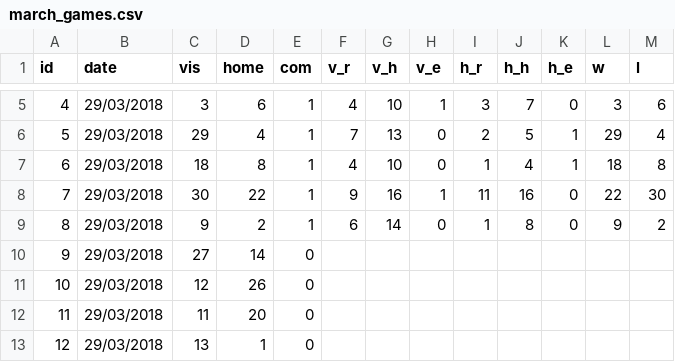
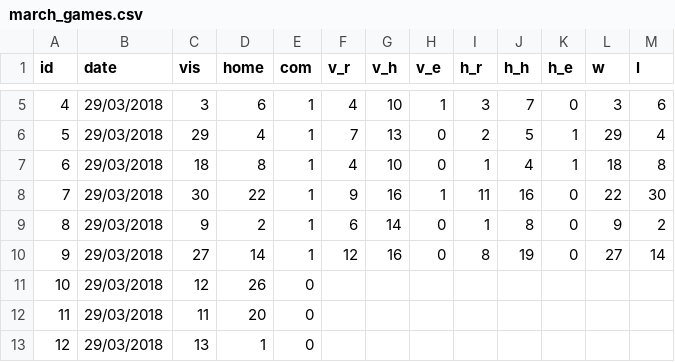
Before and after one commit to keithvenh/WSOB, a CSV file: lib/seeds/march_games.csv, drawn as a sheet; only a part is shown, gaps mark what is left out.

```diff
--- a/lib/seeds/march_games.csv
+++ b/lib/seeds/march_games.csv
@@ -9,3 +9,3 @@ id,date,vis,home,com,v_r,v_h,v_e,h_r,h_h,h_e,w,l
 8,29/03/2018,9,2,1,6,14,0,1,8,0,9,2
-9,29/03/2018,27,14,0,,,,,,,,
+9,29/03/2018,27,14,1,12,16,0,8,19,0,27,14
 10,29/03/2018,12,26,0,,,,,,,,
```
Also changed, not shown: lib/seeds/hit_stat_march.csv, lib/seeds/innings_games_one_six.csv, 37 other files.
